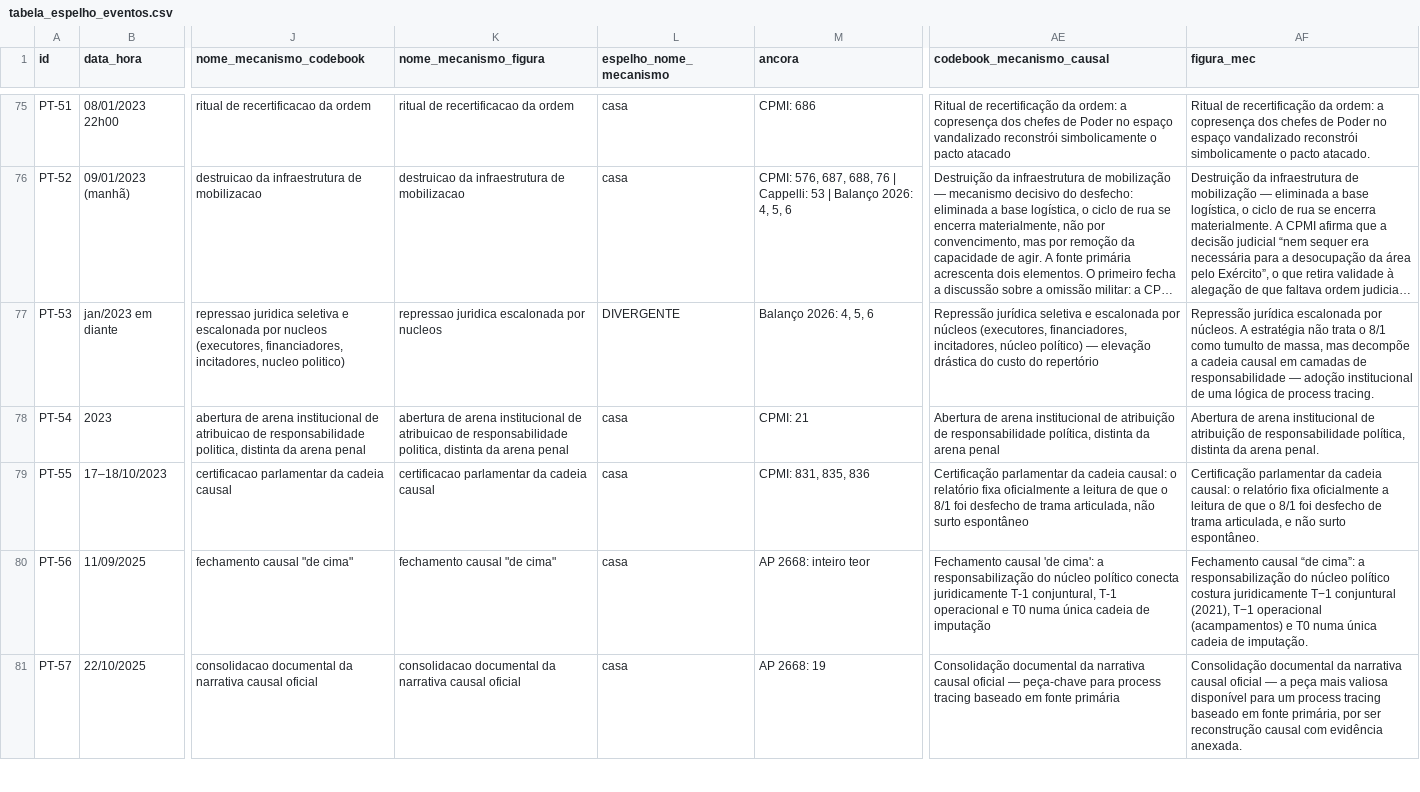
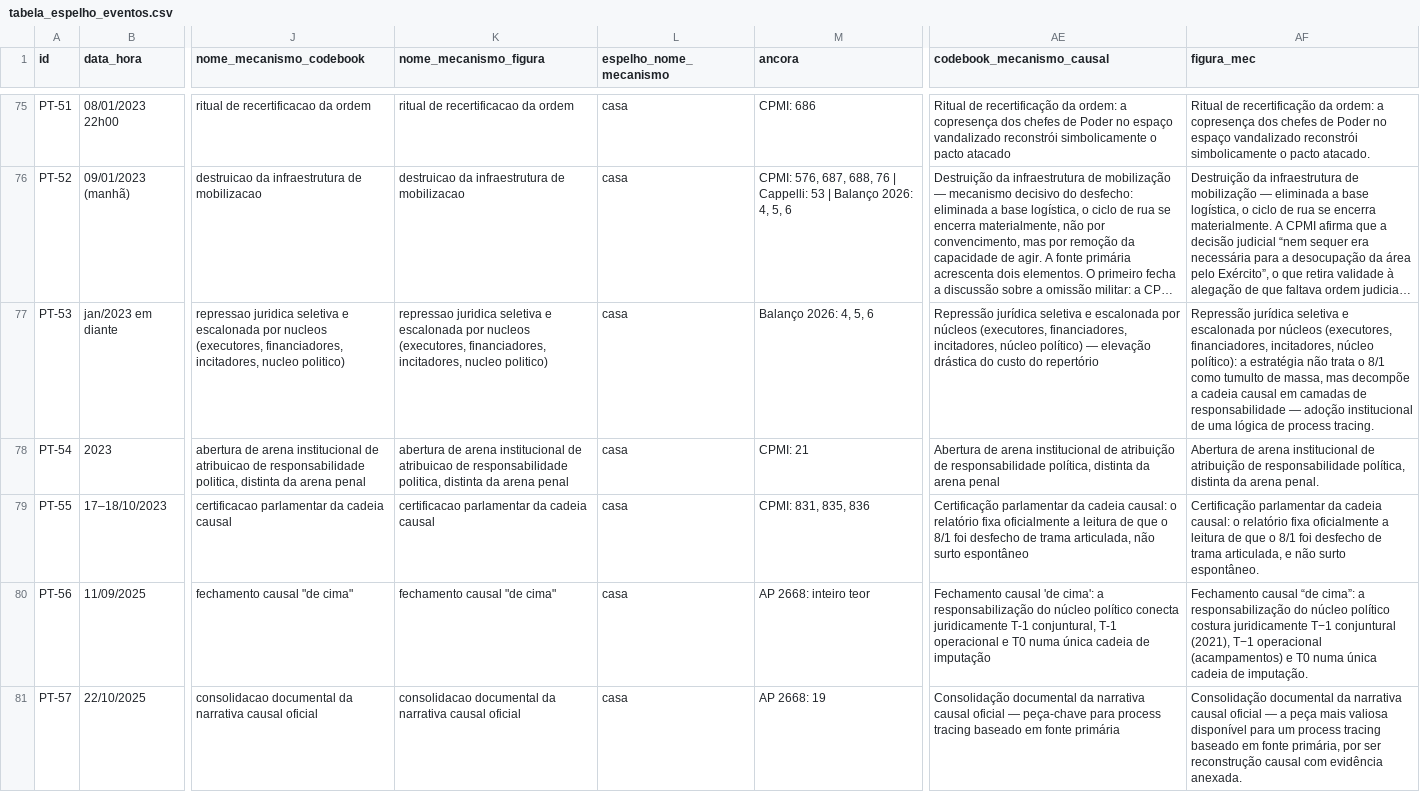
Before and after one commit to gustavopaccelli/Manifesta-es-8-de-Janeiro, a CSV file: data/processed/tabela_espelho_eventos.csv, drawn as a sheet; only a part is shown, gaps mark what is left out; long unchanged cells end in …; the diff covers the shown part only; the diff names each change by its address in the sheet, - before the commit and + after, or states it on an @@ line.

```diff
--- a/data/processed/tabela_espelho_eventos.csv
+++ b/data/processed/tabela_espelho_eventos.csv
-K77 (nome_mecanismo_figura): repressao juridica escalonada por nucleos
+K77 (nome_mecanismo_figura): repressao juridica seletiva e escalonada por nucleos (executores, financiadores, incitadores, nucleo politico)
-L77 (espelho_nome_mecanismo): DIVERGENTE
+L77 (espelho_nome_mecanismo): casa
-AF77 (figura_mec): Repressão jurídica escalonada por núcleos. A estratégia não…
+AF77 (figura_mec): Repressão jurídica seletiva e escalonada por núcleos (executores, financiadores, incitadores, núcleo político): a estratégia não…
```
Also changed, not shown: 61 edited cells elsewhere in this file, 11 other files.
